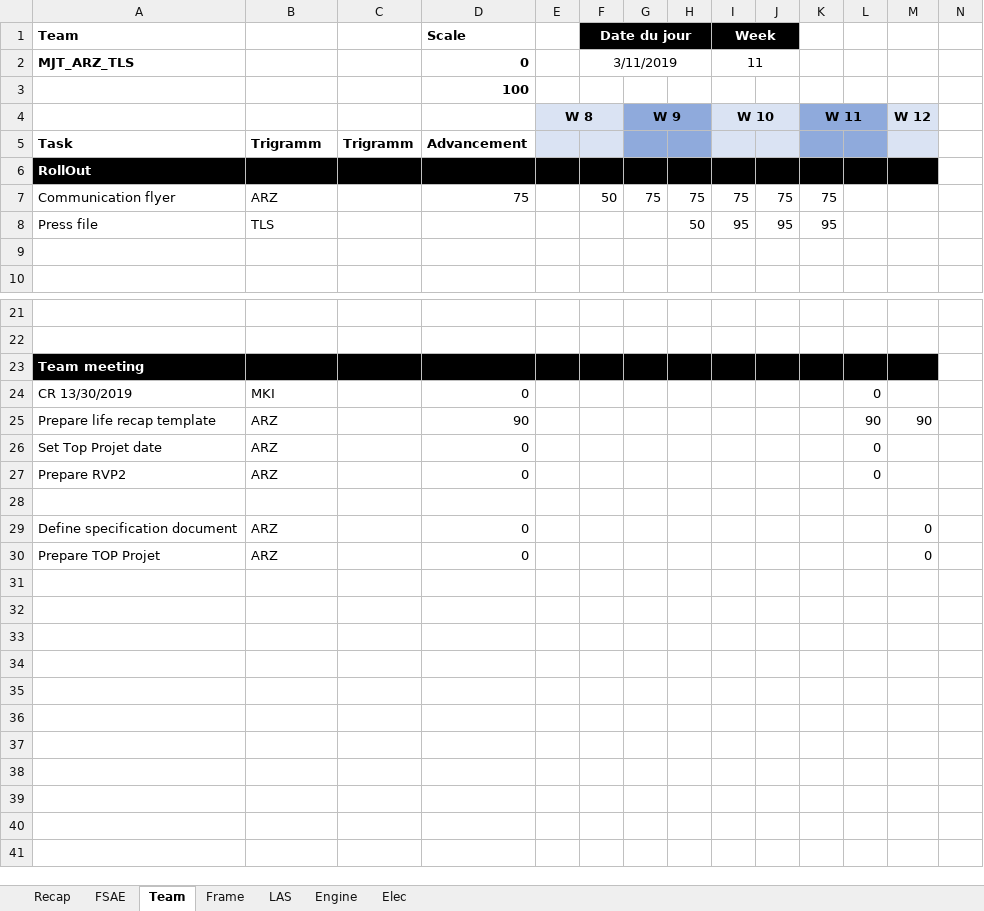
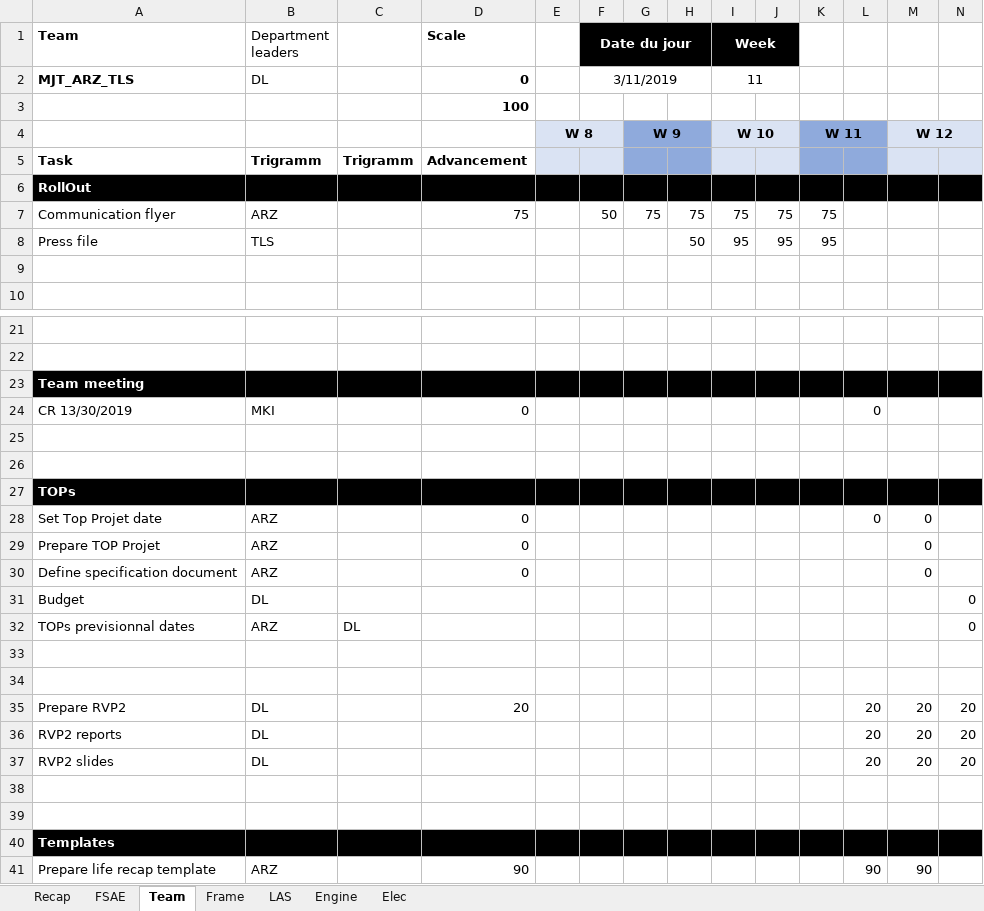
Before and after one commit to EOSCogniton/STUF-2020, an Excel workbook: AA_Management/00_GANTT/GANTT_V2.xlsx, sheet Team, drawn as a sheet; only a part is shown, gaps mark what is left out; values as stored, in another font and other column widths than the file's, no borders; conditional formats not drawn; removed rows and columns are numbered as before the commit, all else as after; the diff covers the shown part only; the diff names each change by its address in the sheet, - before the commit and + after, or states it on an @@ line.

Commit message:
Gantt

```diff
--- a/AA_Management/00_GANTT/GANTT_V2.xlsx (sheet Team)
+++ b/AA_Management/00_GANTT/GANTT_V2.xlsx (sheet Team)
-B1: (empty)
+B1: Department leaders
-B2 (Department leaders): (empty)
+B2 (Department leaders): DL
+M4:N4 merged
-N4:N5 fill: none
+N4:N5 fill: #DAE3F3
-N6 fill: none
+N6 fill: #000000
-N23 fill: none
+N23 fill: #000000
+row 25: (empty)
+row 26: (empty)
+row 27: TOPs
+row 28: Set Top Projet date | ARZ |  | 0 |  |  |  |  |  |  |  | 0 | 0
@@ row 30 moved to row 29: Prepare TOP Projet @@
@@ row 29 moved to row 30: Define specification document @@
+row 31: Budget | DL |  |  |  |  |  |  |  |  |  |  |  | 0
+row 32: TOPs previsionnal dates | ARZ | DL |  |  |  |  |  |  |  |  |  |  | 0
+row 33: (empty)
+row 34: (empty)
+row 35: Prepare RVP2 | DL |  | 20 |  |  |  |  |  |  |  | 20 | 20 | 20
+row 36: RVP2 reports | DL |  |  |  |  |  |  |  |  |  | 20 | 20 | 20
+row 37: RVP2 slides | DL |  |  |  |  |  |  |  |  |  | 20 | 20 | 20
+row 38: (empty)
+row 39: (empty)
+row 40: Templates
-row 26: Set Top Projet date | ARZ |  | 0 |  |  |  |  |  |  |  | 0
-row 27: Prepare RVP2 | ARZ |  | 0 |  |  |  |  |  |  |  | 0
-row 28: (empty)
```
Also changed, not shown: 2 edited cells and cell formats elsewhere in this sheet, sheet Engine, sheet Elec, sheet Recap, formulas that keep their value.
